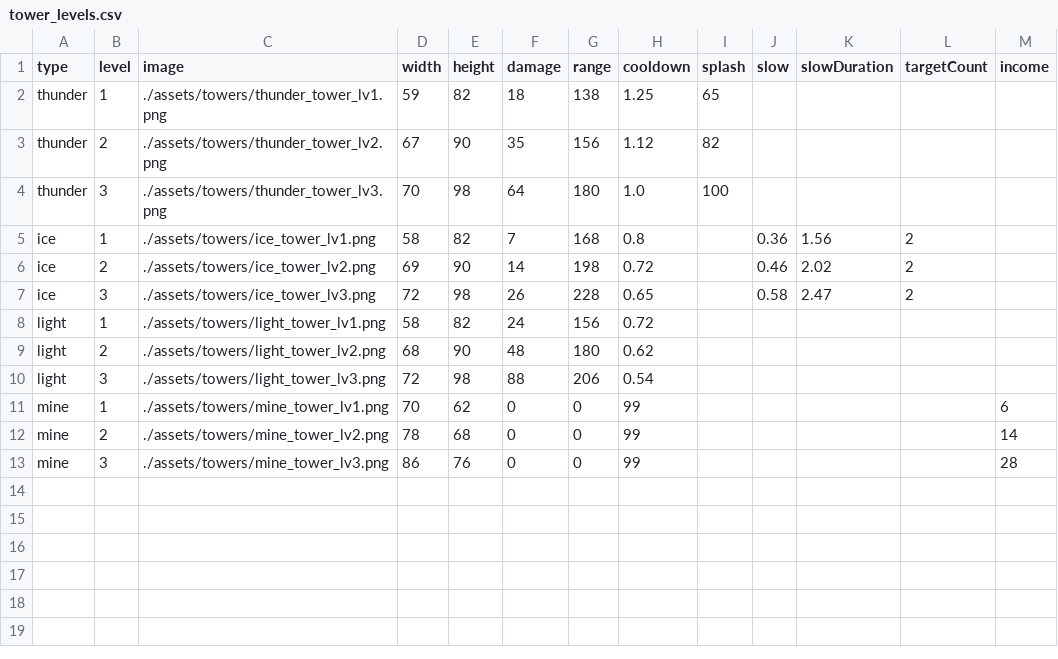
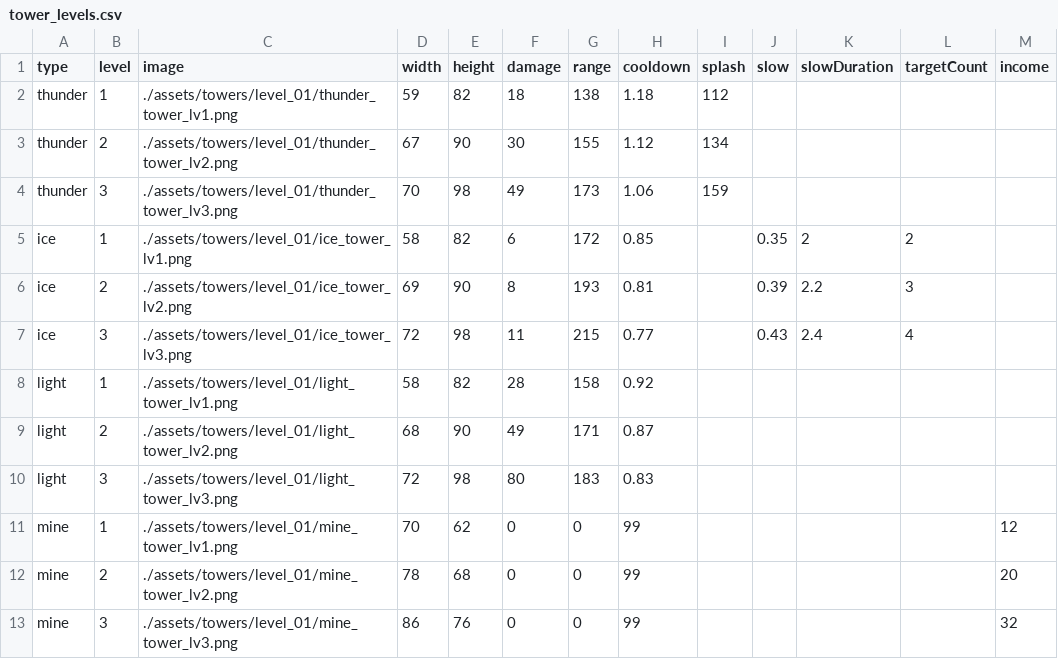
Before and after one commit to Mr-pe01/pocket-defense, a CSV file: config/excel_tables/tower_levels.csv, drawn as a sheet.

```diff
--- a/config/excel_tables/tower_levels.csv
+++ b/config/excel_tables/tower_levels.csv
@@ -1,13 +1,13 @@
 type,level,image,width,height,damage,range,cooldown,splash,slow,slowDuration,targetCount,income
-thunder,1,./assets/towers/thunder_tower_lv1.png,59,82,18,138,1.25,65,,,,
-thunder,2,./assets/towers/thunder_tower_lv2.png,67,90,35,156,1.12,82,,,,
-thunder,3,./assets/towers/thunder_tower_lv3.png,70,98,64,180,1.0,100,,,,
-ice,1,./assets/towers/ice_tower_lv1.png,58,82,7,168,0.8,,0.36,1.56,2,
-ice,2,./assets/towers/ice_tower_lv2.png,69,90,14,198,0.72,,0.46,2.02,2,
-ice,3,./assets/towers/ice_tower_lv3.png,72,98,26,228,0.65,,0.58,2.47,2,
-light,1,./assets/towers/light_tower_lv1.png,58,82,24,156,0.72,,,,,
-light,2,./assets/towers/light_tower_lv2.png,68,90,48,180,0.62,,,,,
-light,3,./assets/towers/light_tower_lv3.png,72,98,88,206,0.54,,,,,
-mine,1,./assets/towers/mine_tower_lv1.png,70,62,0,0,99,,,,,6
-mine,2,./assets/towers/mine_tower_lv2.png,78,68,0,0,99,,,,,14
-mine,3,./assets/towers/mine_tower_lv3.png,86,76,0,0,99,,,,,28
+thunder,1,./assets/towers/level_01/thunder_tower_lv1.png,59,82,18,138,1.18,112,,,,
+thunder,2,./assets/towers/level_01/thunder_tower_lv2.png,67,90,30,155,1.12,134,,,,
+thunder,3,./assets/towers/level_01/thunder_tower_lv3.png,70,98,49,173,1.06,159,,,,
+ice,1,./assets/towers/level_01/ice_tower_lv1.png,58,82,6,172,0.85,,0.35,2,2,
+ice,2,./assets/towers/level_01/ice_tower_lv2.png,69,90,8,193,0.81,,0.39,2.2,3,
+ice,3,./assets/towers/level_01/ice_tower_lv3.png,72,98,11,215,0.77,,0.43,2.4,4,
+light,1,./assets/towers/level_01/light_tower_lv1.png,58,82,28,158,0.92,,,,,
+light,2,./assets/towers/level_01/light_tower_lv2.png,68,90,49,171,0.87,,,,,
+light,3,./assets/towers/level_01/light_tower_lv3.png,72,98,80,183,0.83,,,,,
+mine,1,./assets/towers/level_01/mine_tower_lv1.png,70,62,0,0,99,,,,,12
+mine,2,./assets/towers/level_01/mine_tower_lv2.png,78,68,0,0,99,,,,,20
+mine,3,./assets/towers/level_01/mine_tower_lv3.png,86,76,0,0,99,,,,,32
```
Also changed, not shown: config/excel_tables/enemies.csv, config/excel_tables/game.csv, 6 other files.
